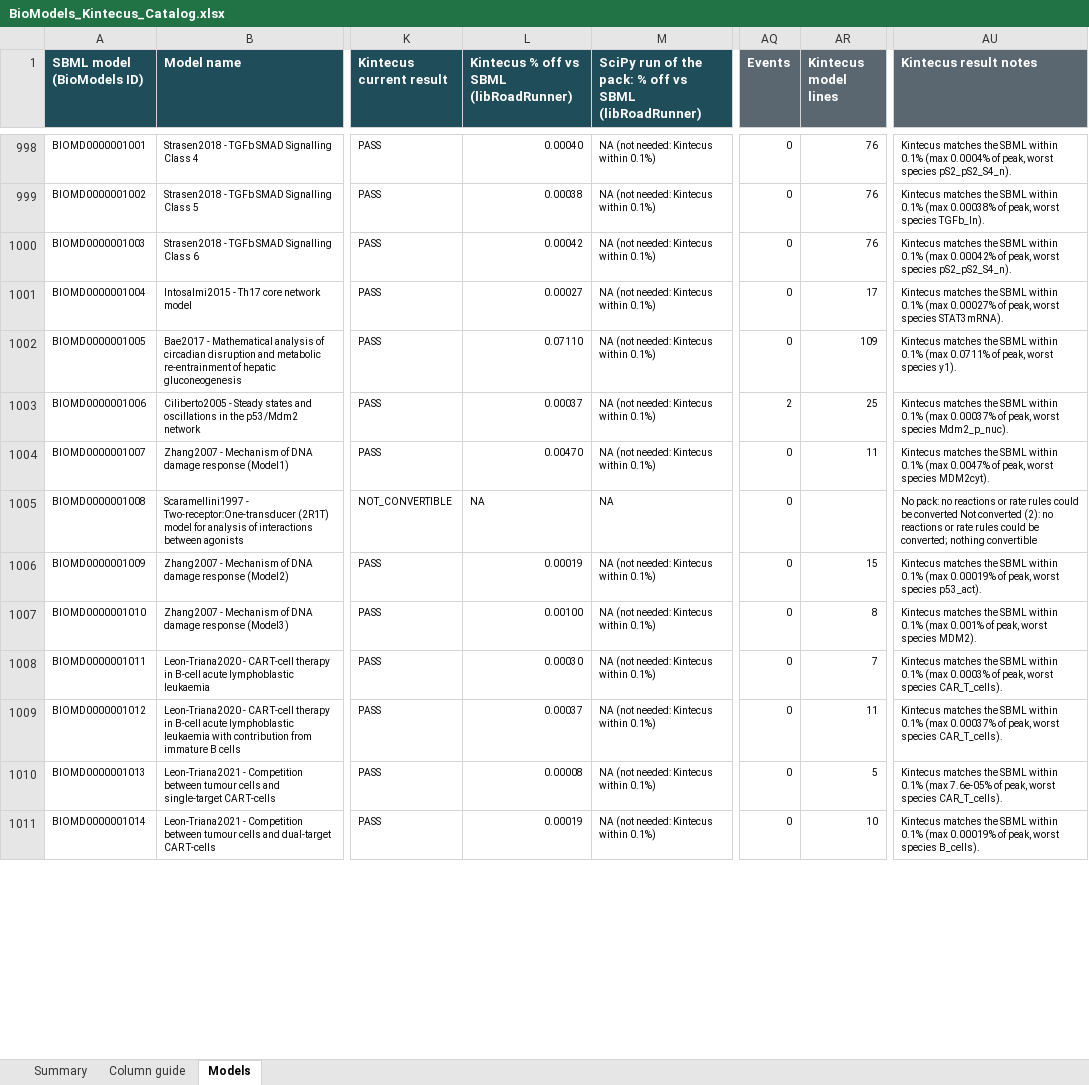
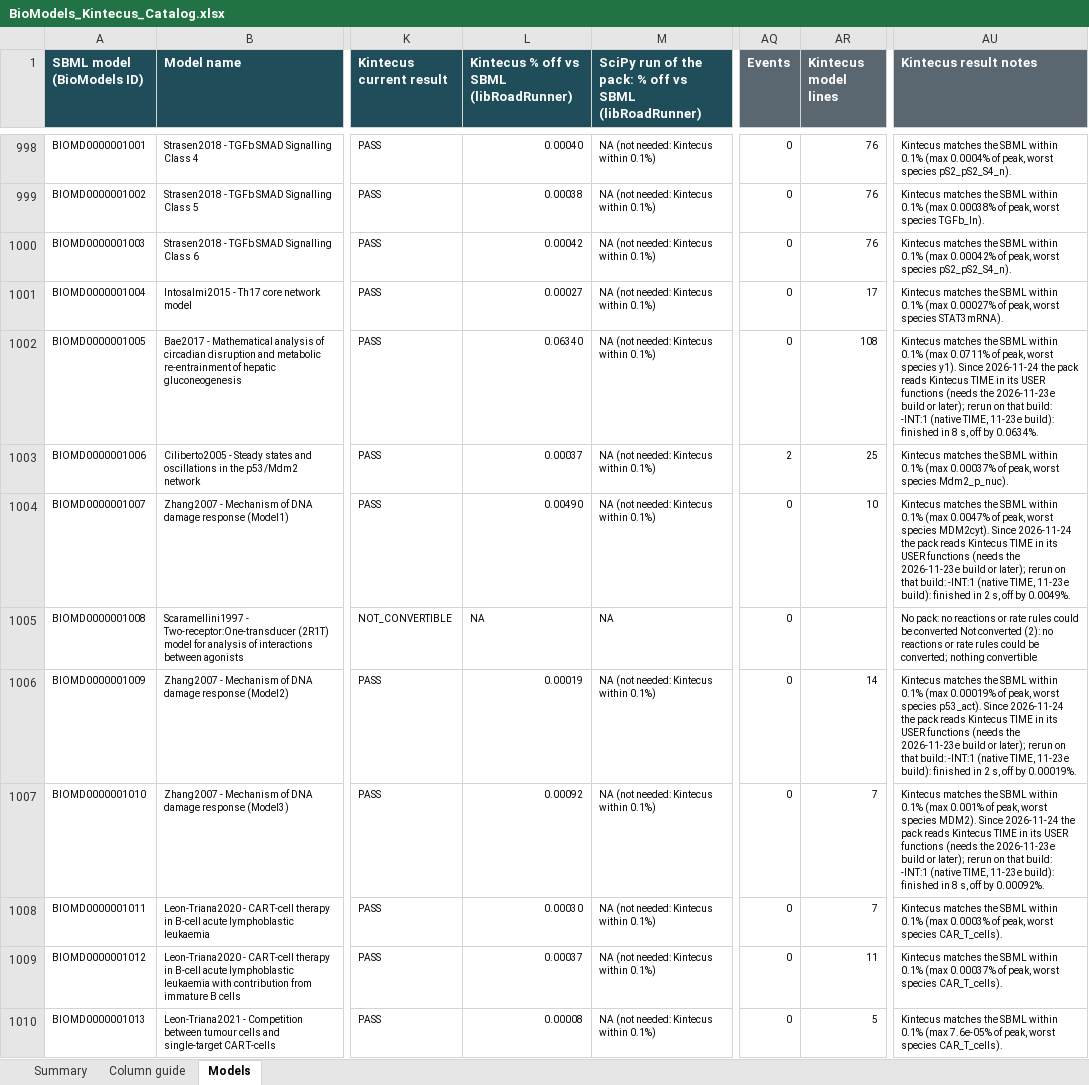
Before and after one commit to jianni10/SBML2Kintecus, an Excel workbook: biomodels/BioModels_Kintecus_Catalog.xlsx, sheet Models, drawn as a sheet; only a part is shown, gaps mark what is left out; the shorter side is filled out with more unchanged rows; values as stored, in another font and other column widths than the file's, no borders; conditional formats and table styles not drawn; the diff covers the shown part only; the diff names each change by its address in the sheet, - before the commit and + after, or states it on an @@ line.

```diff
--- a/biomodels/BioModels_Kintecus_Catalog.xlsx (sheet Models)
+++ b/biomodels/BioModels_Kintecus_Catalog.xlsx (sheet Models)
-L1002: 0.07110
+L1002: 0.06340
-AR1002 (Kintecus model lines): 109
+AR1002 (Kintecus model lines): 108
-AU1002 (Kintecus result notes): …species y1).
+AU1002 (Kintecus result notes): …species y1). Since 2026-11-24 the pack reads Kintecus TIME in its USER functions (needs the 2026-11-23e build or later); rerun on that build: -INT:1 (native TIME, 11-23e build): finished in 8 s, off by 0.0634%.
-L1004: 0.00470
+L1004: 0.00490
-AR1004 (Kintecus model lines): 11
+AR1004 (Kintecus model lines): 10
-AU1004 (Kintecus result notes): …species MDM2cyt).
+AU1004 (Kintecus result notes): …species MDM2cyt). Since 2026-11-24 the pack reads Kintecus TIME in its USER functions (needs the 2026-11-23e build or later); rerun on that build: -INT:1 (native TIME, 11-23e build): finished in 2 s, off by 0.0049%.
-AR1006 (Kintecus model lines): 15
+AR1006 (Kintecus model lines): 14
-AU1006 (Kintecus result notes): …species p53_act).
+AU1006 (Kintecus result notes): …species p53_act). Since 2026-11-24 the pack reads Kintecus TIME in its USER functions (needs the 2026-11-23e build or later); rerun on that build: -INT:1 (native TIME, 11-23e build): finished in 2 s, off by 0.00019%.
-L1007: 0.00100
+L1007: 0.00092
-AR1007 (Kintecus model lines): 8
+AR1007 (Kintecus model lines): 7
-AU1007 (Kintecus result notes): …species MDM2).
+AU1007 (Kintecus result notes): …species MDM2). Since 2026-11-24 the pack reads Kintecus TIME in its USER functions (needs the 2026-11-23e build or later); rerun on that build: -INT:1 (native TIME, 11-23e build): finished in 8 s, off by 0.00092%.
```
Also changed, not shown: 207 edited cells elsewhere in this sheet, 2 other files.
